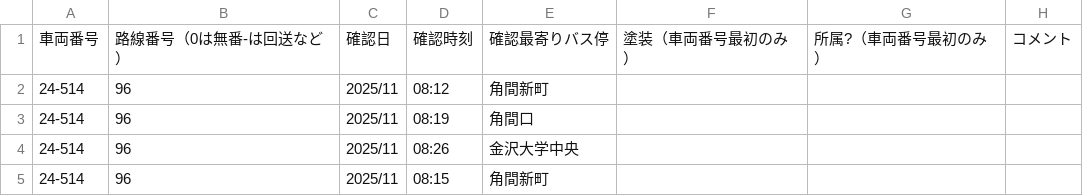
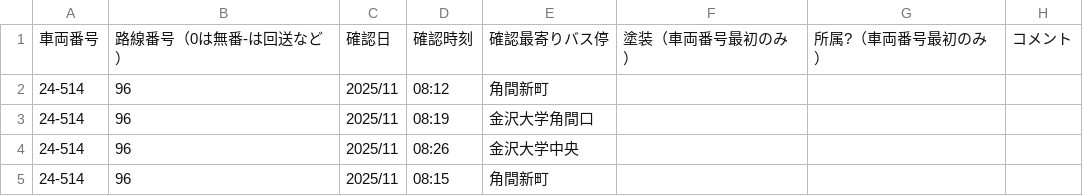
Before and after one commit to Ichihai1415/ichihai.dev, a CSV file: webapp/hokutetsu-bus/numbers_to-ku.csv, drawn as a sheet; only a part is shown; the diff covers the shown part only.

```diff
--- a/webapp/hokutetsu-bus/numbers_to-ku.csv
+++ b/webapp/hokutetsu-bus/numbers_to-ku.csv
@@ -2,3 +2,3 @@
 24-514,96,2025/11,08:12,角間新町,,,
-24-514,96,2025/11,08:19,角間口,,,
+24-514,96,2025/11,08:19,金沢大学角間口,,,
 24-514,96,2025/11,08:26,金沢大学中央,,,
```
Also changed, not shown: 27 added rows, 1 removed row and 15 edited cells elsewhere in this file, 3 other files.
